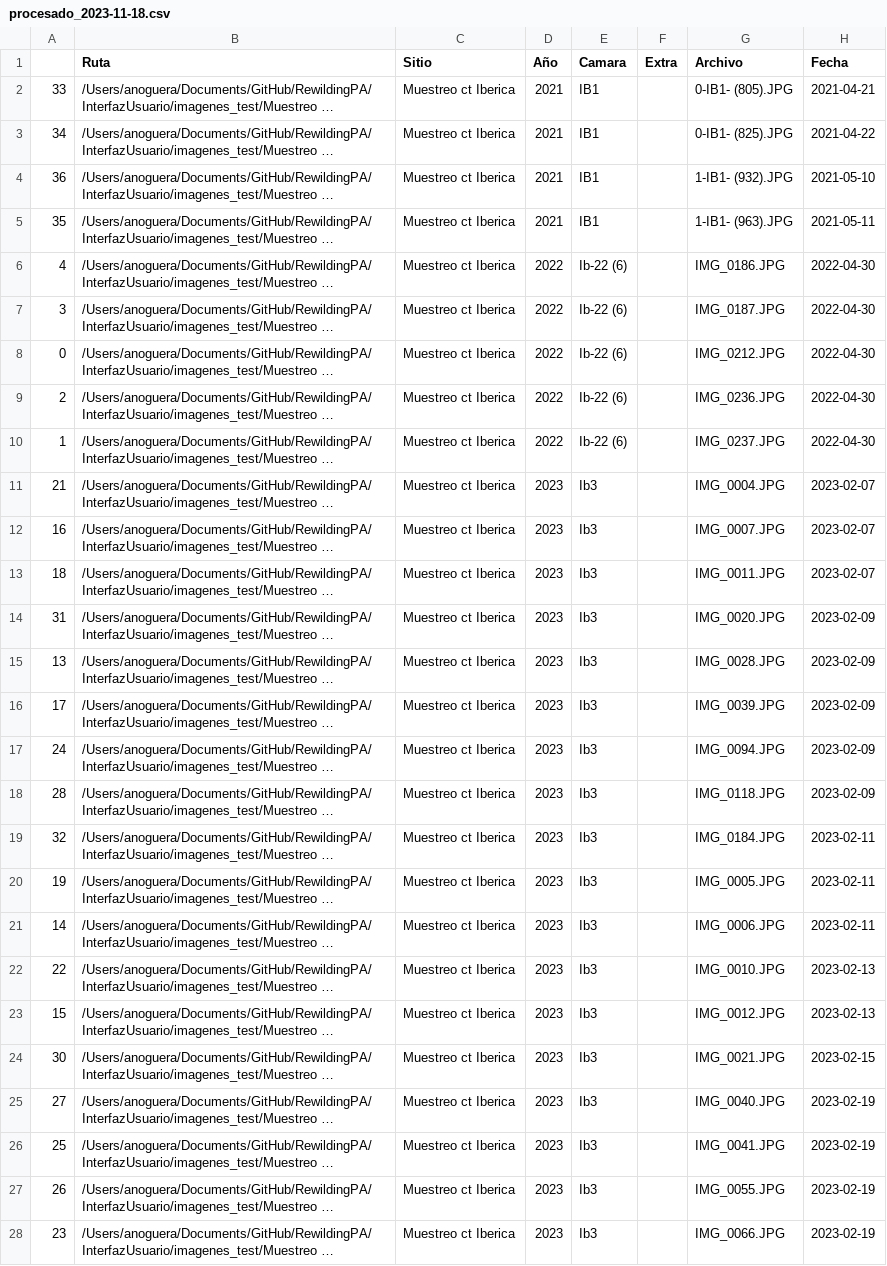
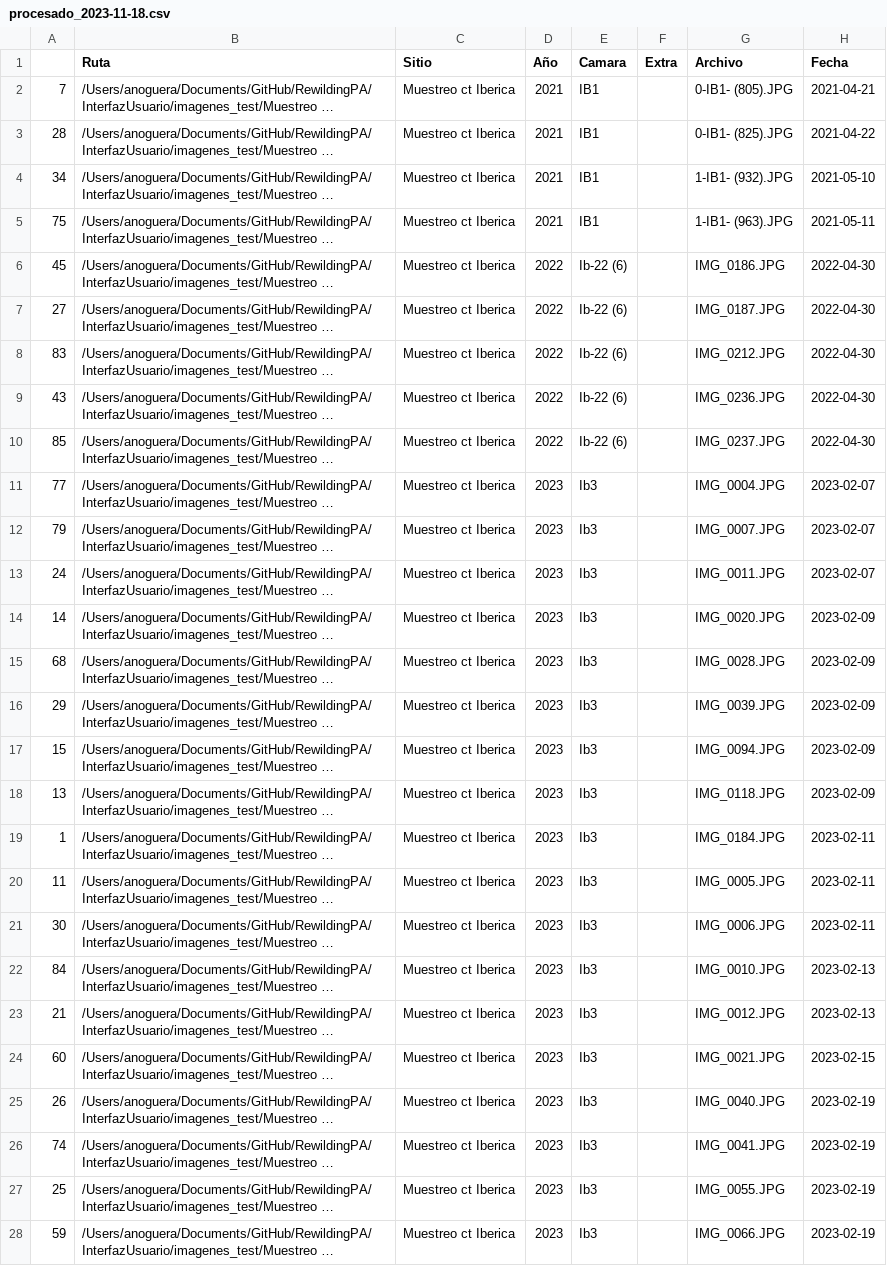
Before and after one commit to lucasarbues/RewildingPA, a CSV file: InterfazUsuario/data/procesado_2023-11-18.csv, drawn as a sheet; only a part is shown; long unchanged cells end in …; the diff covers the shown part only; the diff names each change by its address in the sheet, - before the commit and + after, or states it on an @@ line.

Commit message:
Update procesado_2023-11-18.csv

```diff
--- a/InterfazUsuario/data/procesado_2023-11-18.csv
+++ b/InterfazUsuario/data/procesado_2023-11-18.csv
-A2: 33
+A2: 7
-A3: 34
+A3: 28
-A4: 36
+A4: 34
-A5: 35
+A5: 75
-A6: 4
+A6: 45
-A7: 3
+A7: 27
-A8: 0
+A8: 83
-A9: 2
+A9: 43
-A10: 1
+A10: 85
-A11: 21
+A11: 77
-A12: 16
+A12: 79
-A13: 18
+A13: 24
-A14: 31
+A14: 14
-A15: 13
+A15: 68
-A16: 17
+A16: 29
-A17: 24
+A17: 15
-A18: 28
+A18: 13
-A19: 32
+A19: 1
-A20: 19
+A20: 11
-A21: 14
+A21: 30
-A22: 22
+A22: 84
-A23: 15
+A23: 21
-A24: 30
+A24: 60
-A25: 27
+A25: 26
-A26: 25
+A26: 74
-A27: 26
+A27: 25
-A28: 23
+A28: 59
```
Also changed, not shown: 72 edited cells elsewhere in this file.
